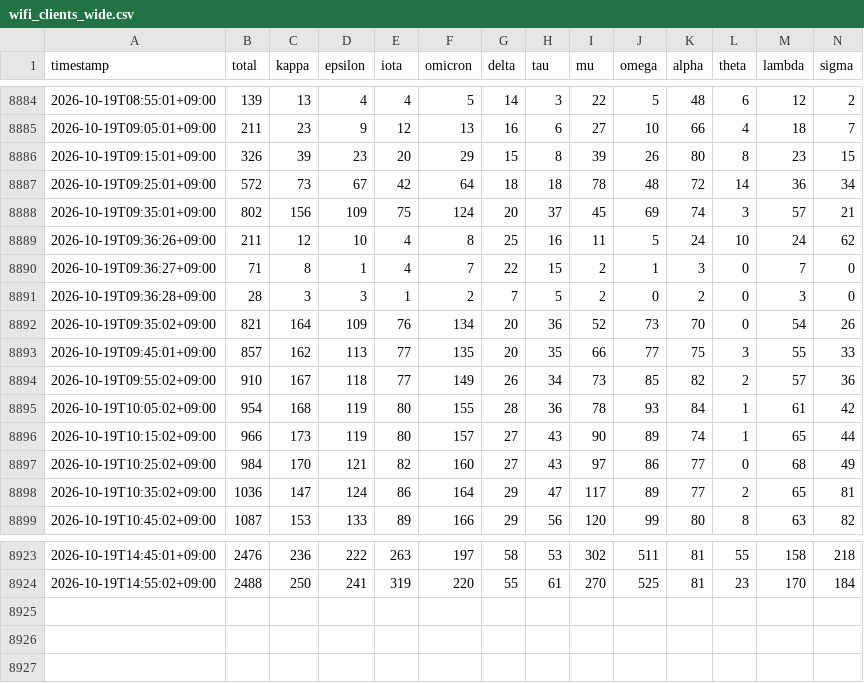
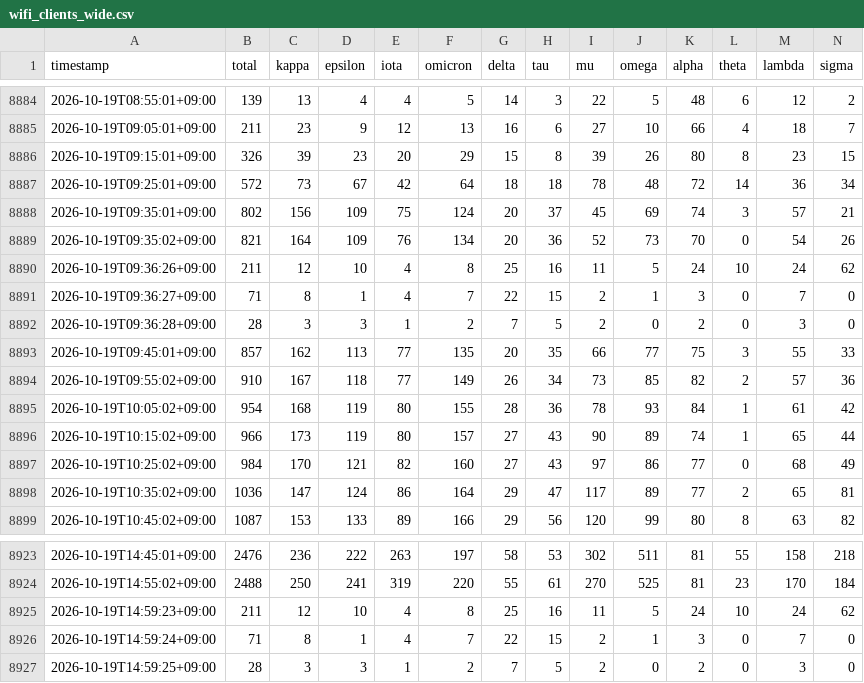
Before and after one commit to Lazyturtle0852/dtc-wifi-log, a CSV file: data/wifi_clients_wide.csv, drawn as a sheet; only a part is shown, gaps mark what is left out; rows hold the shown columns only; the diff names each change by its address in the sheet, - before the commit and + after, or states it on an @@ line.

```diff
--- a/data/wifi_clients_wide.csv
+++ b/data/wifi_clients_wide.csv
@@ row 8892 moved to row 8889: 2026-10-19T09:35:02+09:00 @@
+row 8925: 2026-10-19T14:59:23+09:00 | 211 | 12 | 10 | 4 | 8 | 25 | 16 | 11 | 5 | 24 | 10 | 24 | 62
+row 8926: 2026-10-19T14:59:24+09:00 | 71 | 8 | 1 | 4 | 7 | 22 | 15 | 2 | 1 | 3 | 0 | 7 | 0
+row 8927: 2026-10-19T14:59:25+09:00 | 28 | 3 | 3 | 1 | 2 | 7 | 5 | 2 | 0 | 2 | 0 | 3 | 0
```
Also changed, not shown: 1 other file.
